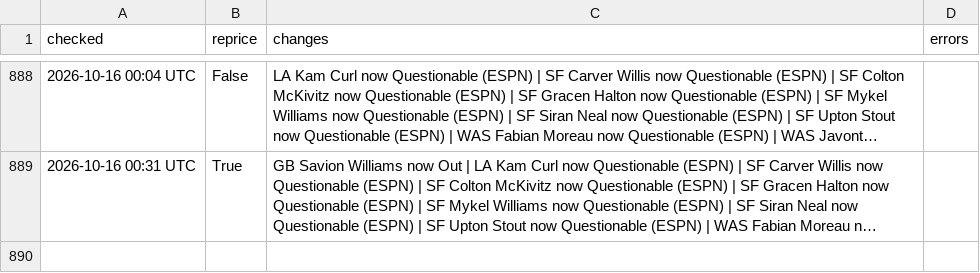
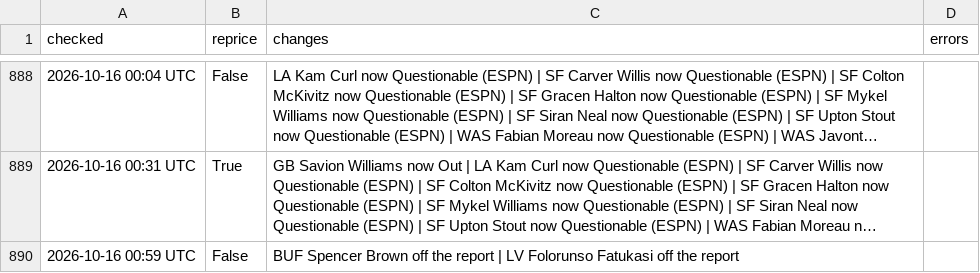
Before and after one commit to MattFos18/nfl-model, a CSV file: data/runs/refresh_log.csv, drawn as a sheet; only a part is shown, gaps mark what is left out; long unchanged cells end in …; the diff names each change by its address in the sheet, - before the commit and + after, or states it on an @@ line.

```diff
--- a/data/runs/refresh_log.csv
+++ b/data/runs/refresh_log.csv
+row 890: 2026-10-16 00:59 UTC | False | BUF Spencer Brown off the report | LV Folorunso Fatukasi off the report
```
Also changed, not shown: data/lines/splits_latest.csv, data/lines/watch_log.csv, 19 other files.
